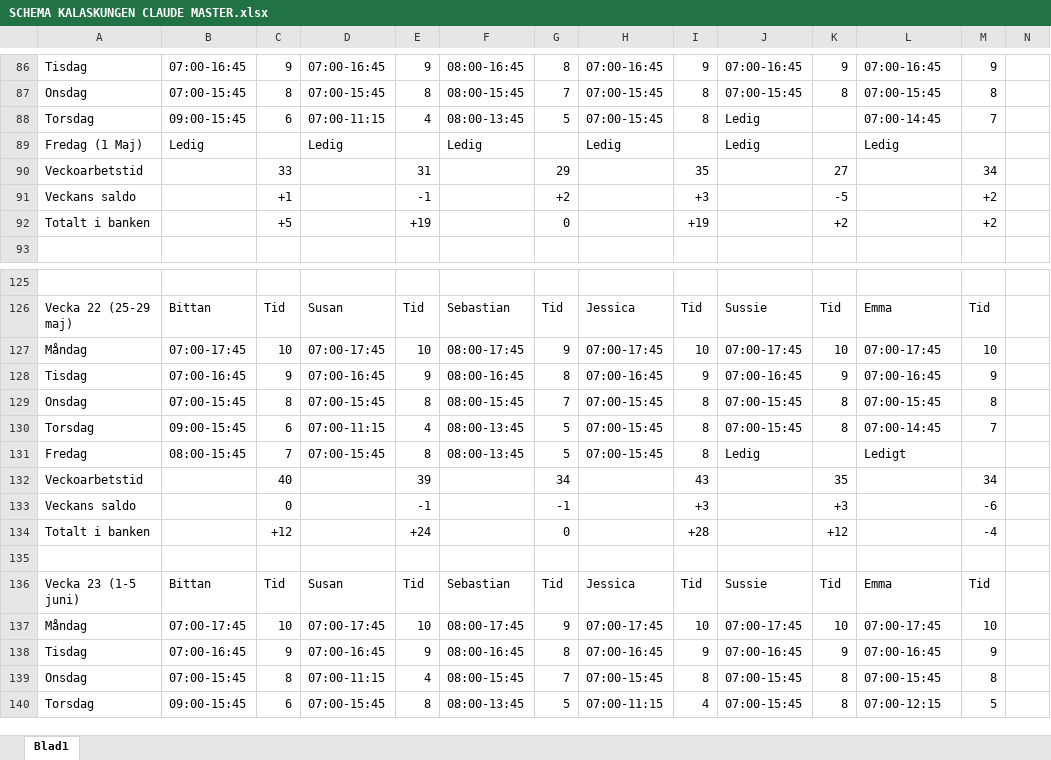
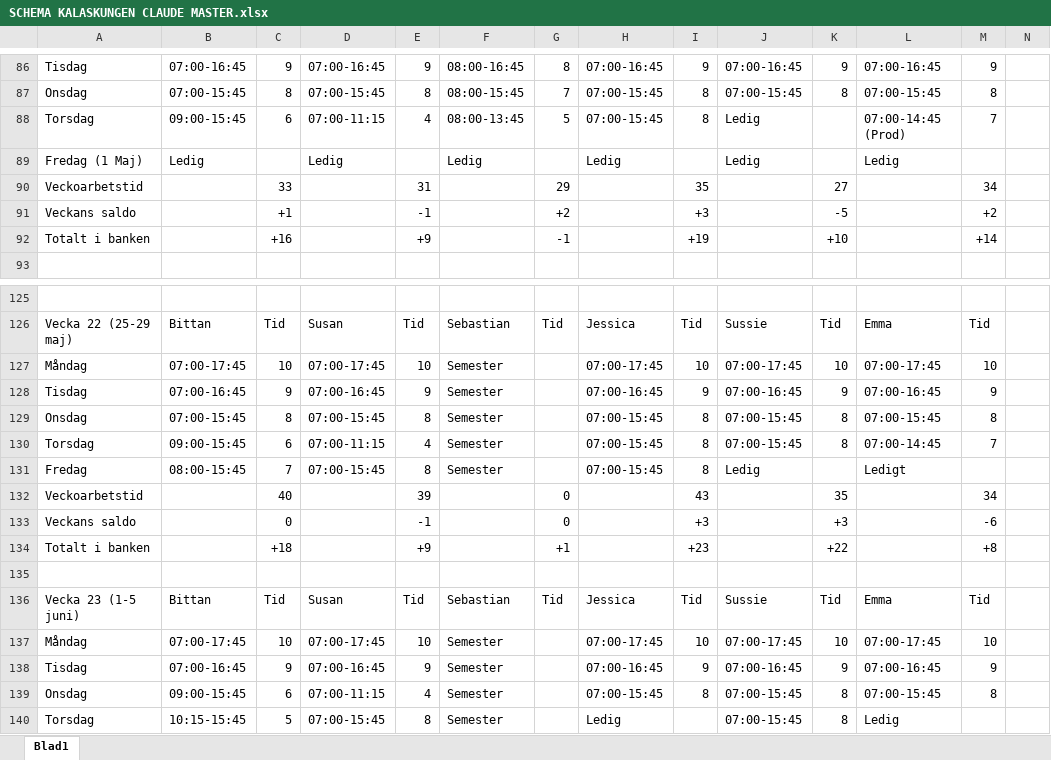
Before and after one commit to Kalaskungen-SE/apps, an Excel workbook: SCHEMA KALASKUNGEN CLAUDE MASTER.xlsx, sheet Blad1, drawn as a sheet; only a part is shown, gaps mark what is left out; values as stored, in another font and other column widths than the file's, no cell formats; removed rows and columns are numbered as before the commit, all else as after; rows hold the shown columns only; the diff covers the shown part only; the diff names each change by its address in the sheet, - before the commit and + after, or states it on an @@ line.

```diff
--- a/SCHEMA KALASKUNGEN CLAUDE MASTER.xlsx (sheet Blad1)
+++ b/SCHEMA KALASKUNGEN CLAUDE MASTER.xlsx (sheet Blad1)
-L88: 07:00-14:45
+L88: 07:00-14:45 (Prod)
-row 92: Totalt i banken |  | +5 |  | +19 |  | 0 |  | +19 |  | +2 |  | +2
+row 92: Totalt i banken |  | +16 |  | +9 |  | -1 |  | +19 |  | +10 |  | +14
-F127: 08:00-17:45
+F127: Semester
-G127: 9
+G127: (empty)
-F128: 08:00-16:45
+F128: Semester
-G128: 8
+G128: (empty)
-F129: 08:00-15:45
+F129: Semester
-G129: 7
+G129: (empty)
-F130:F131: 08:00-13:45
+F130:F131: Semester
-G130:G131: 5
+G130:G131: (empty)
-G132: 34
+G132: 0
-G133: -1
+G133: 0
-row 134: Totalt i banken |  | +12 |  | +24 |  | 0 |  | +28 |  | +12 |  | -4
+row 134: Totalt i banken |  | +18 |  | +9 |  | +1 |  | +23 |  | +22 |  | +8
-F137: 08:00-17:45
+F137: Semester
-G137: 9
+G137: (empty)
-F138: 08:00-16:45
+F138: Semester
-G138: 8
+G138: (empty)
-B139: 07:00-15:45
+B139: 09:00-15:45
-C139: 8
+C139: 6
-F139: 08:00-15:45
+F139: Semester
-G139: 7
+G139: (empty)
-B140: 09:00-15:45
+B140: 10:15-15:45
-C140: 6
+C140: 5
-F140: 08:00-13:45
+F140: Semester
-G140: 5
+G140: (empty)
-H140: 07:00-11:15
+H140: Ledig
-I140: 4
+I140: (empty)
-L140: 07:00-12:15
+L140: Ledig
-M140: 5
+M140: (empty)
```
Also changed, not shown: 55 added rows, 55 removed rows and 199 edited cells elsewhere in this sheet, cell formats.
